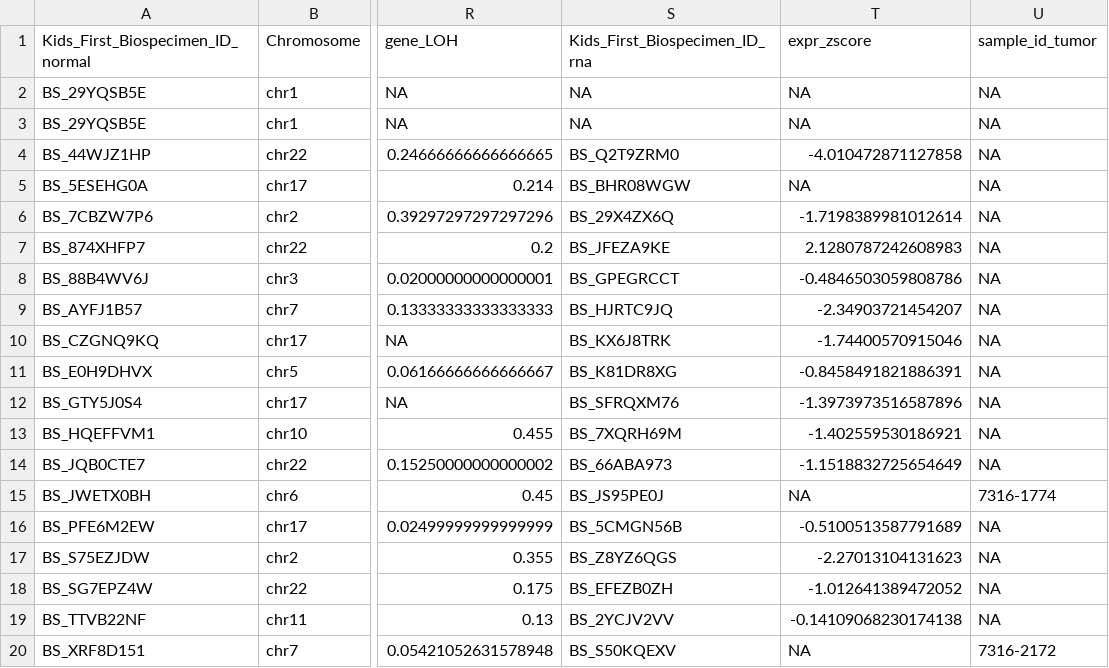
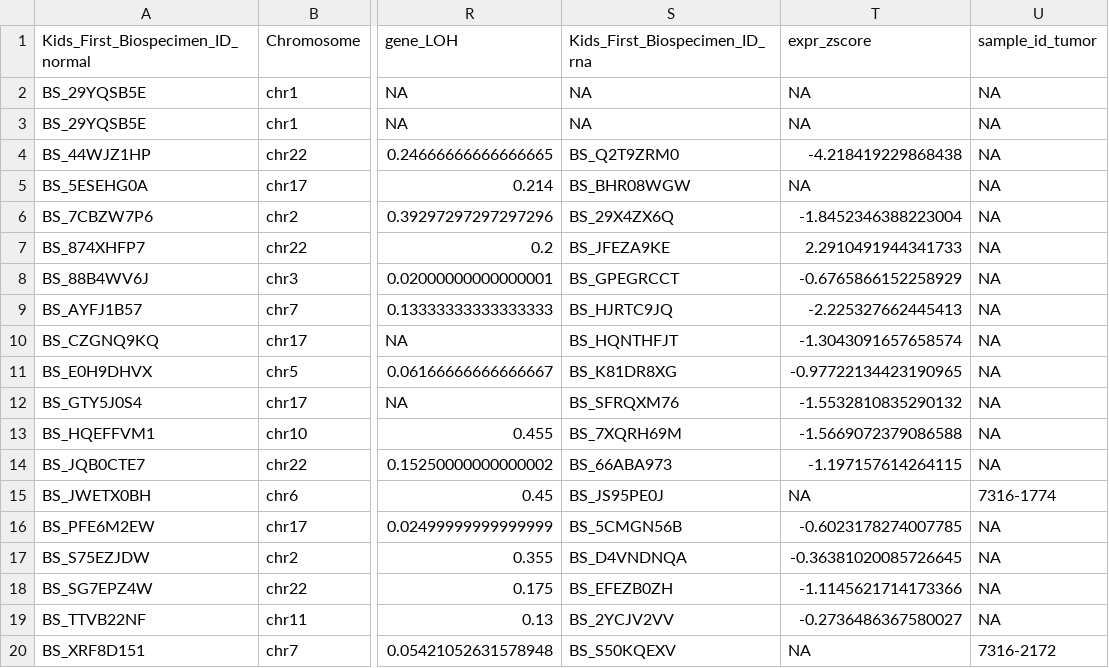
Before and after one commit to diskin-lab-chop/pbta-germline-somatic, a TSV file: analyses/two-hits/results/plp_sv_somatic_alterations_merged.tsv, drawn as a sheet; only a part is shown, gaps mark what is left out; the diff names each change by its address in the sheet, - before the commit and + after, or states it on an @@ line.

```diff
--- a/analyses/two-hits/results/plp_sv_somatic_alterations_merged.tsv
+++ b/analyses/two-hits/results/plp_sv_somatic_alterations_merged.tsv
-T4 (expr_zscore): -4.010472871127858
+T4 (expr_zscore): -4.218419229868438
-T6 (expr_zscore): -1.7198389981012614
+T6 (expr_zscore): -1.8452346388223004
-T7 (expr_zscore): 2.1280787242608983
+T7 (expr_zscore): 2.2910491944341733
-T8 (expr_zscore): -0.4846503059808786
+T8 (expr_zscore): -0.6765866152258929
-T9 (expr_zscore): -2.34903721454207
+T9 (expr_zscore): -2.225327662445413
-S10 (Kids_First_Biospecimen_ID_rna): BS_KX6J8TRK
+S10 (Kids_First_Biospecimen_ID_rna): BS_HQNTHFJT
-T10 (expr_zscore): -1.74400570915046
+T10 (expr_zscore): -1.3043091657658574
-T11 (expr_zscore): -0.8458491821886391
+T11 (expr_zscore): -0.97722134423190965
-T12 (expr_zscore): -1.3973973516587896
+T12 (expr_zscore): -1.5532810835290132
-T13 (expr_zscore): -1.402559530186921
+T13 (expr_zscore): -1.5669072379086588
-T14 (expr_zscore): -1.1518832725654649
+T14 (expr_zscore): -1.197157614264115
-T16 (expr_zscore): -0.5100513587791689
+T16 (expr_zscore): -0.6023178274007785
-S17 (Kids_First_Biospecimen_ID_rna): BS_Z8YZ6QGS
+S17 (Kids_First_Biospecimen_ID_rna): BS_D4VNDNQA
-T17 (expr_zscore): -2.27013104131623
+T17 (expr_zscore): -0.36381020085726645
-T18 (expr_zscore): -1.012641389472052
+T18 (expr_zscore): -1.1145621714173366
-T19 (expr_zscore): -0.14109068230174138
+T19 (expr_zscore): -0.2736486367580027
```
Also changed, not shown: analyses/two-hits/results/plp_snv_indel_somatic_alterations_merged.tsv, 2 other files.
